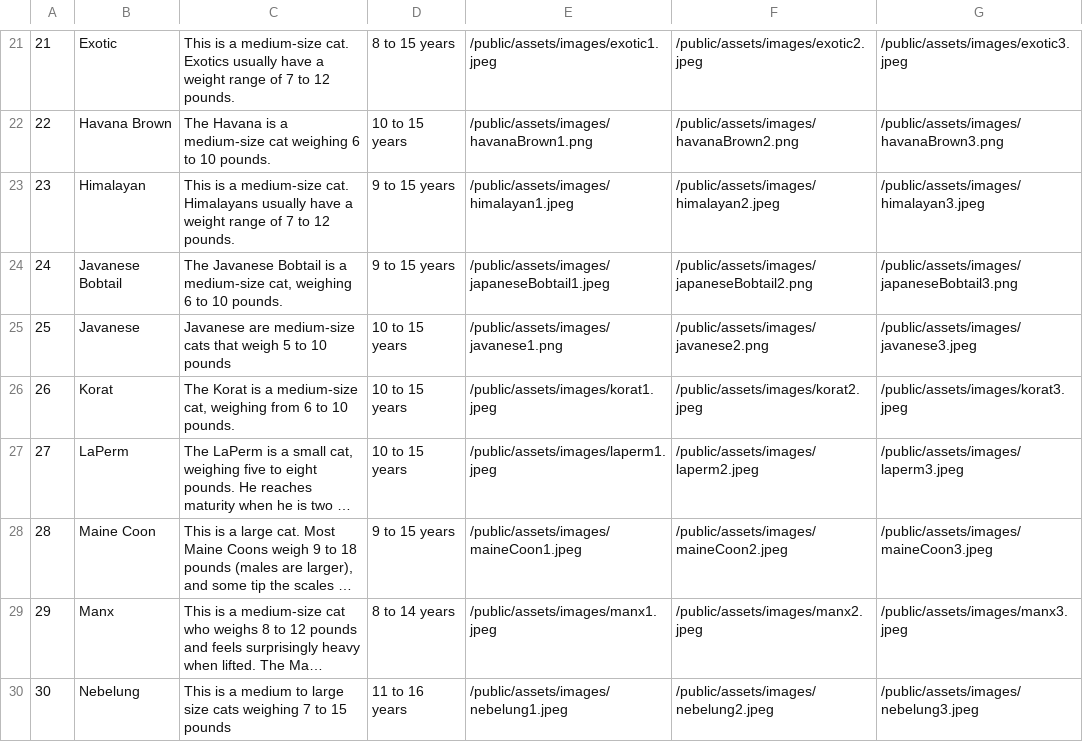
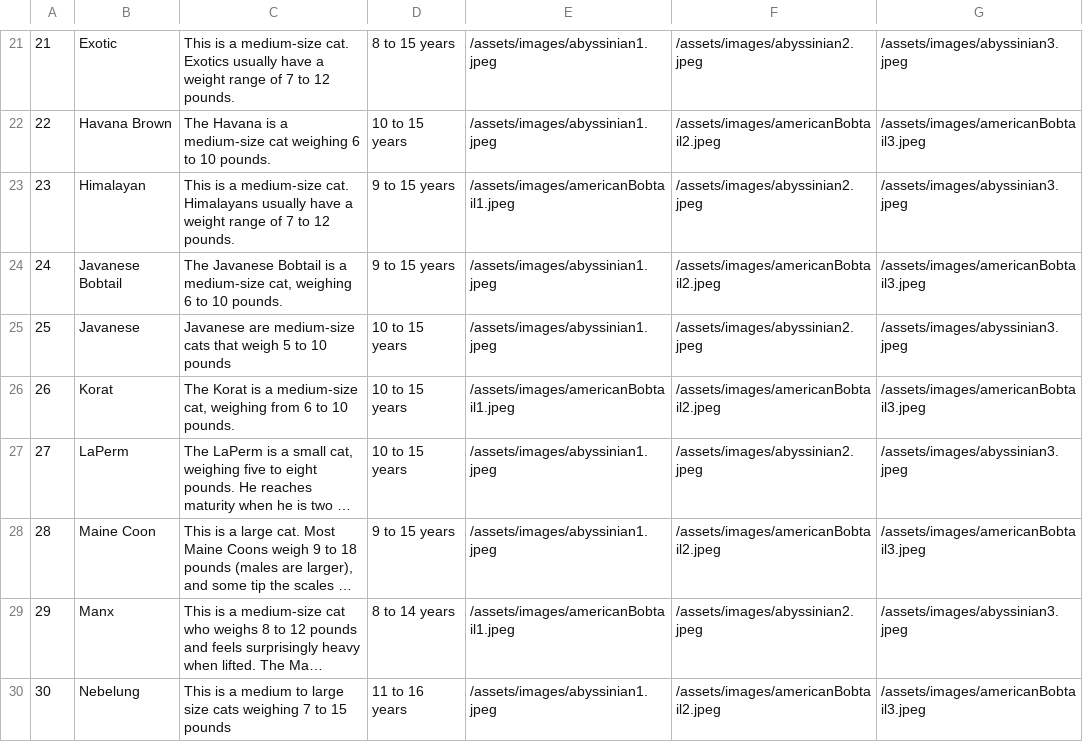
Before and after one commit to jzdulin/PetFinder, a CSV file: catDatabaseFile.csv, drawn as a sheet; only a part is shown, gaps mark what is left out; long unchanged cells end in …; the diff covers the shown part only; the diff names each change by its address in the sheet, - before the commit and + after, or states it on an @@ line.

Commit message:
removed public

```diff
--- a/catDatabaseFile.csv
+++ b/catDatabaseFile.csv
-E21: /public/assets/images/exotic1.jpeg
+E21: /assets/images/abyssinian1.jpeg
-F21: /public/assets/images/exotic2.jpeg
+F21: /assets/images/abyssinian2.jpeg
-G21: /public/assets/images/exotic3.jpeg
+G21: /assets/images/abyssinian3.jpeg
-E22: /public/assets/images/havanaBrown1.png
+E22: /assets/images/abyssinian1.jpeg
-F22: /public/assets/images/havanaBrown2.png
+F22: /assets/images/americanBobtail2.jpeg
-G22: /public/assets/images/havanaBrown3.png
+G22: /assets/images/americanBobtail3.jpeg
-E23: /public/assets/images/himalayan1.jpeg
+E23: /assets/images/americanBobtail1.jpeg
-F23: /public/assets/images/himalayan2.jpeg
+F23: /assets/images/abyssinian2.jpeg
-G23: /public/assets/images/himalayan3.jpeg
+G23: /assets/images/abyssinian3.jpeg
-E24: /public/assets/images/japaneseBobtail1.jpeg
+E24: /assets/images/abyssinian1.jpeg
-F24: /public/assets/images/japaneseBobtail2.png
+F24: /assets/images/americanBobtail2.jpeg
-G24: /public/assets/images/japaneseBobtail3.png
+G24: /assets/images/americanBobtail3.jpeg
-E25: /public/assets/images/javanese1.png
+E25: /assets/images/abyssinian1.jpeg
-F25: /public/assets/images/javanese2.png
+F25: /assets/images/abyssinian2.jpeg
-G25: /public/assets/images/javanese3.jpeg
+G25: /assets/images/abyssinian3.jpeg
-E26: /public/assets/images/korat1.jpeg
+E26: /assets/images/americanBobtail1.jpeg
-F26: /public/assets/images/korat2.jpeg
+F26: /assets/images/americanBobtail2.jpeg
-G26: /public/assets/images/korat3.jpeg
+G26: /assets/images/americanBobtail3.jpeg
-E27: /public/assets/images/laperm1.jpeg
+E27: /assets/images/abyssinian1.jpeg
-F27: /public/assets/images/laperm2.jpeg
+F27: /assets/images/abyssinian2.jpeg
-G27: /public/assets/images/laperm3.jpeg
+G27: /assets/images/abyssinian3.jpeg
-E28: /public/assets/images/maineCoon1.jpeg
+E28: /assets/images/abyssinian1.jpeg
-F28: /public/assets/images/maineCoon2.jpeg
+F28: /assets/images/americanBobtail2.jpeg
-G28: /public/assets/images/maineCoon3.jpeg
+G28: /assets/images/americanBobtail3.jpeg
-E29: /public/assets/images/manx1.jpeg
+E29: /assets/images/americanBobtail1.jpeg
-F29: /public/assets/images/manx2.jpeg
+F29: /assets/images/abyssinian2.jpeg
-G29: /public/assets/images/manx3.jpeg
+G29: /assets/images/abyssinian3.jpeg
-E30: /public/assets/images/nebelung1.jpeg
+E30: /assets/images/abyssinian1.jpeg
-F30: /public/assets/images/nebelung2.jpeg
+F30: /assets/images/americanBobtail2.jpeg
-G30: /public/assets/images/nebelung3.jpeg
+G30: /assets/images/americanBobtail3.jpeg
```
Also changed, not shown: 120 edited cells elsewhere in this file, 1 other file.
